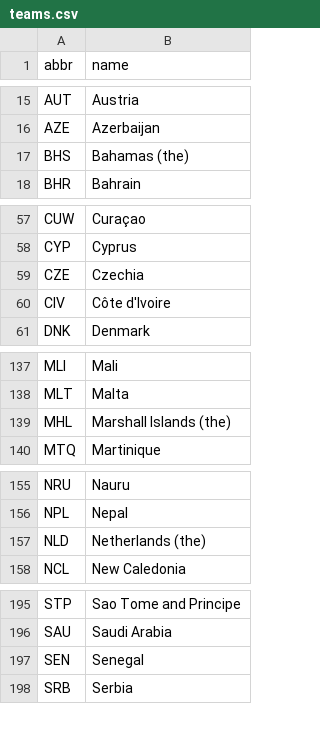
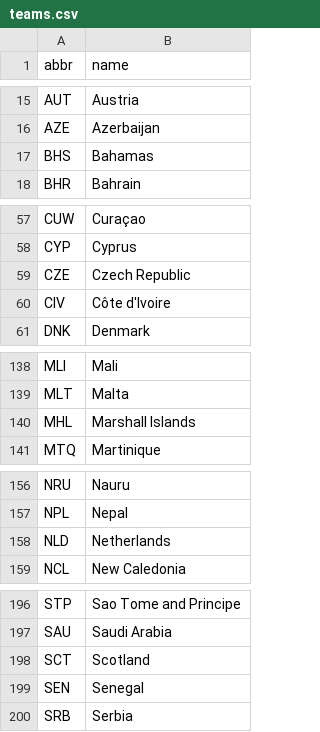
Before and after one commit to quantranfr/guess_for_fun, a CSV file: raw_data/teams.csv, drawn as a sheet; only a part is shown, gaps mark what is left out; the diff covers the shown part only.

```diff
--- a/raw_data/teams.csv
+++ b/raw_data/teams.csv
@@ -16,3 +16,3 @@ AUT;Austria
 AZE;Azerbaijan
-BHS;Bahamas (the)
+BHS;Bahamas
 BHR;Bahrain
@@ -58,3 +58,3 @@ CUW;Curaçao
 CYP;Cyprus
-CZE;Czechia
+CZE;Czech Republic
 CIV;Côte d'Ivoire
@@ -138,3 +139,3 @@ MLI;Mali
 MLT;Malta
-MHL;Marshall Islands (the)
+MHL;Marshall Islands
 MTQ;Martinique
@@ -156,3 +157,3 @@ NRU;Nauru
 NPL;Nepal
-NLD;Netherlands (the)
+NLD;Netherlands
 NCL;New Caledonia
@@ -196,2 +197,3 @@ STP;Sao Tome and Principe
 SAU;Saudi Arabia
+SCT;Scotland
 SEN;Senegal
```
Also changed, not shown: 2 added rows and 18 edited cells elsewhere in this file, 14 other files.
